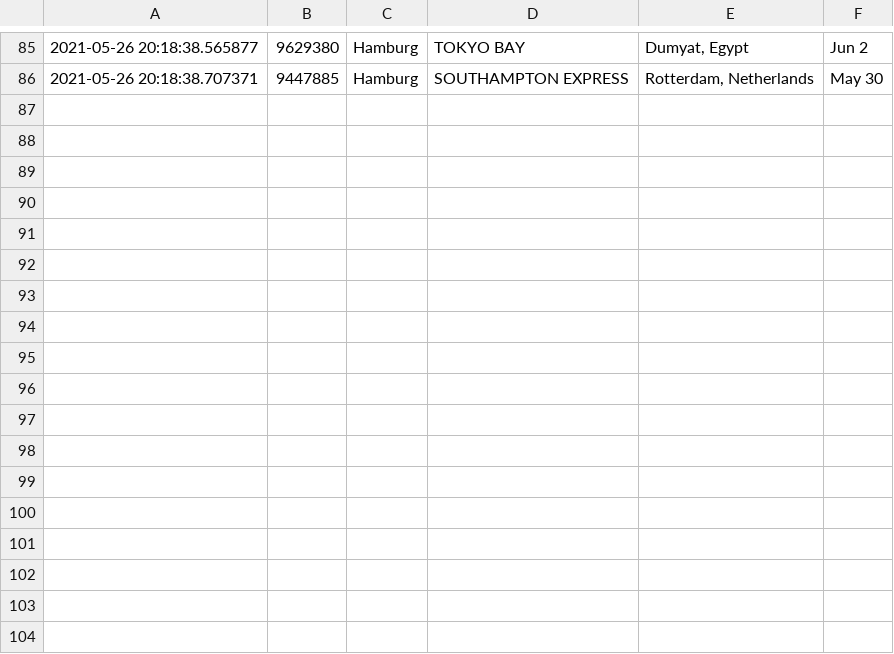
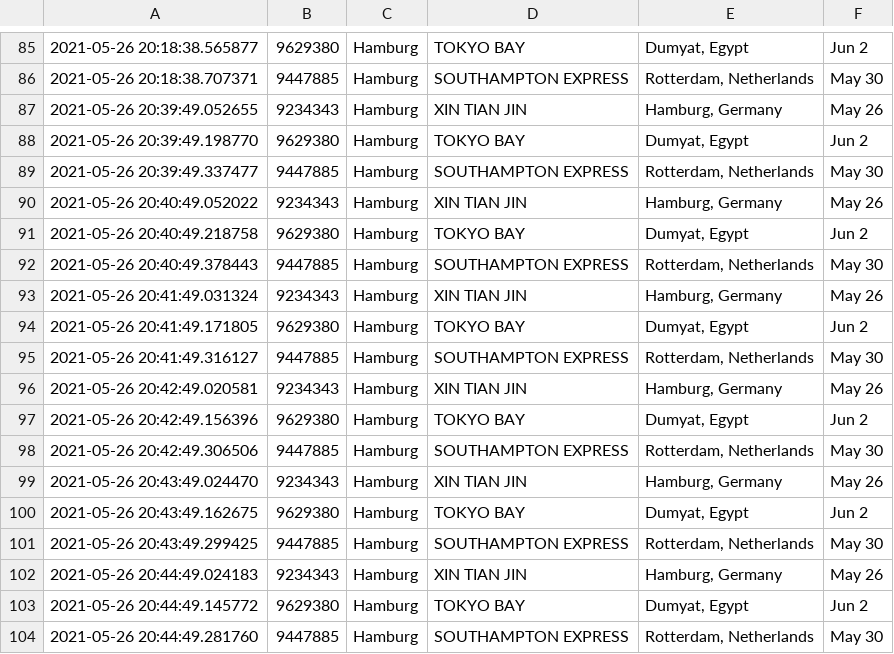
Before and after one commit to filipedc82/shiptracker, a CSV file: trackingdata.csv, drawn as a sheet; only a part is shown, gaps mark what is left out; the diff names each change by its address in the sheet, - before the commit and + after, or states it on an @@ line.

```diff
--- a/trackingdata.csv
+++ b/trackingdata.csv
+row 87: 2021-05-26 20:39:49.052655 | 9234343 | Hamburg | XIN TIAN JIN | Hamburg, Germany | May 26
+row 88: 2021-05-26 20:39:49.198770 | 9629380 | Hamburg | TOKYO BAY | Dumyat, Egypt | Jun 2
+row 89: 2021-05-26 20:39:49.337477 | 9447885 | Hamburg | SOUTHAMPTON EXPRESS | Rotterdam, Netherlands | May 30
+row 90: 2021-05-26 20:40:49.052022 | 9234343 | Hamburg | XIN TIAN JIN | Hamburg, Germany | May 26
+row 91: 2021-05-26 20:40:49.218758 | 9629380 | Hamburg | TOKYO BAY | Dumyat, Egypt | Jun 2
+row 92: 2021-05-26 20:40:49.378443 | 9447885 | Hamburg | SOUTHAMPTON EXPRESS | Rotterdam, Netherlands | May 30
+row 93: 2021-05-26 20:41:49.031324 | 9234343 | Hamburg | XIN TIAN JIN | Hamburg, Germany | May 26
+row 94: 2021-05-26 20:41:49.171805 | 9629380 | Hamburg | TOKYO BAY | Dumyat, Egypt | Jun 2
+row 95: 2021-05-26 20:41:49.316127 | 9447885 | Hamburg | SOUTHAMPTON EXPRESS | Rotterdam, Netherlands | May 30
+row 96: 2021-05-26 20:42:49.020581 | 9234343 | Hamburg | XIN TIAN JIN | Hamburg, Germany | May 26
+row 97: 2021-05-26 20:42:49.156396 | 9629380 | Hamburg | TOKYO BAY | Dumyat, Egypt | Jun 2
+row 98: 2021-05-26 20:42:49.306506 | 9447885 | Hamburg | SOUTHAMPTON EXPRESS | Rotterdam, Netherlands | May 30
+row 99: 2021-05-26 20:43:49.024470 | 9234343 | Hamburg | XIN TIAN JIN | Hamburg, Germany | May 26
+row 100: 2021-05-26 20:43:49.162675 | 9629380 | Hamburg | TOKYO BAY | Dumyat, Egypt | Jun 2
+row 101: 2021-05-26 20:43:49.299425 | 9447885 | Hamburg | SOUTHAMPTON EXPRESS | Rotterdam, Netherlands | May 30
+row 102: 2021-05-26 20:44:49.024183 | 9234343 | Hamburg | XIN TIAN JIN | Hamburg, Germany | May 26
+row 103: 2021-05-26 20:44:49.145772 | 9629380 | Hamburg | TOKYO BAY | Dumyat, Egypt | Jun 2
+row 104: 2021-05-26 20:44:49.281760 | 9447885 | Hamburg | SOUTHAMPTON EXPRESS | Rotterdam, Netherlands | May 30
```
Also changed, not shown: 1 other file.
